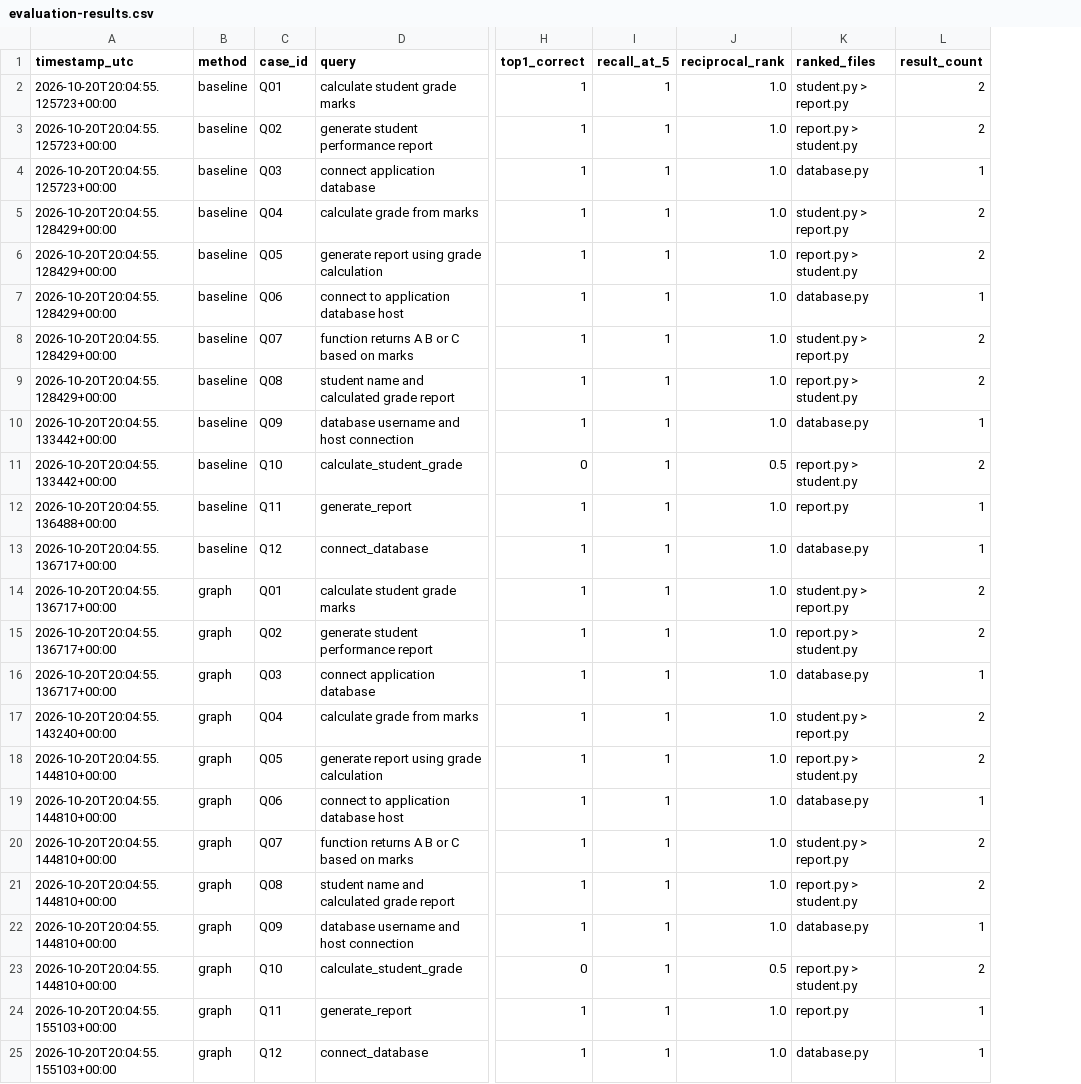
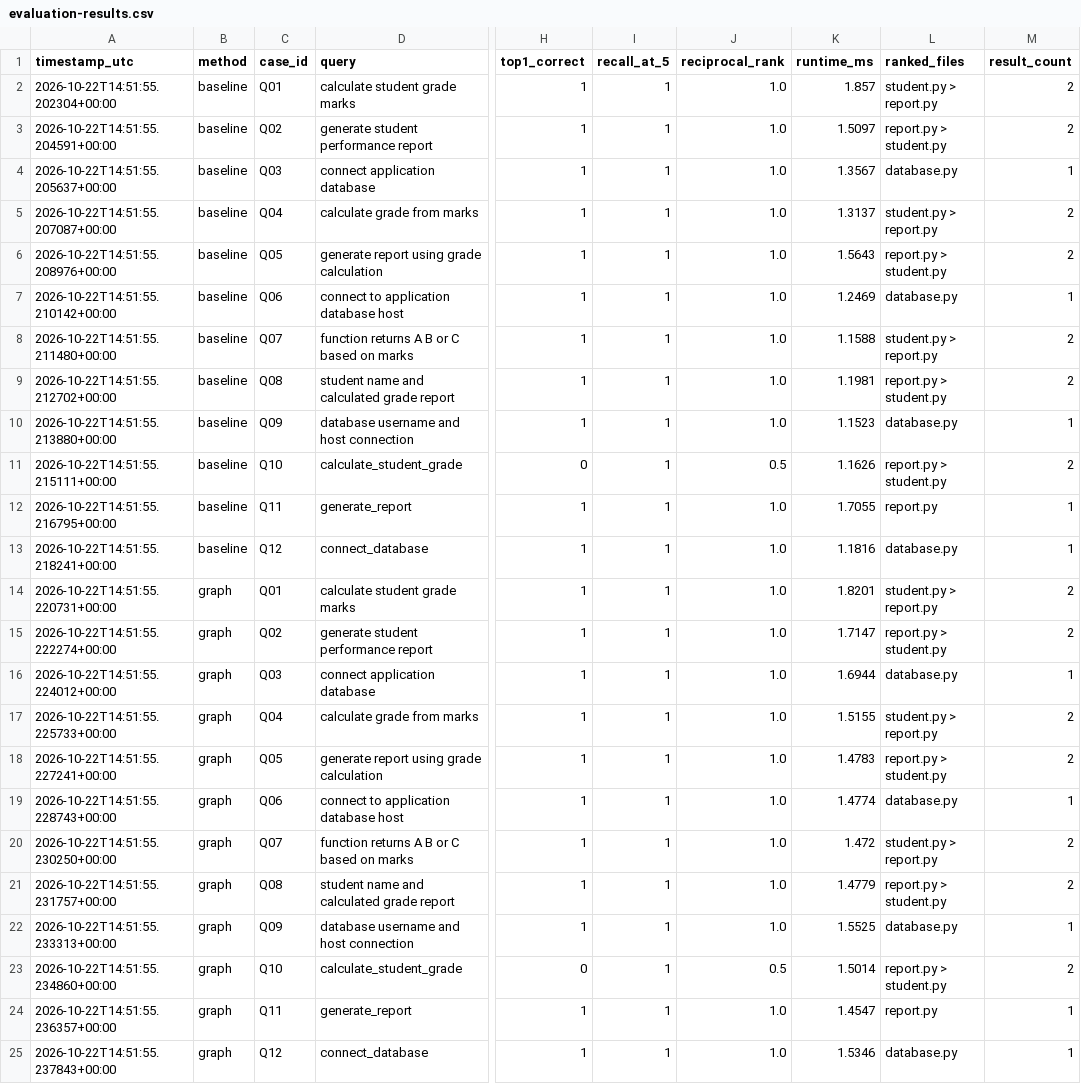
Before and after one commit to shimu615/graph-guided-repository-navigation-, a CSV file: results/evaluation-results.csv, drawn as a sheet; only a part is shown, gaps mark what is left out; the diff names each change by its address in the sheet, - before the commit and + after, or states it on an @@ line.

Commit message:
Add runtime metrics and retrieval error analysis

```diff
--- a/results/evaluation-results.csv
+++ b/results/evaluation-results.csv
+column K (runtime_ms), rows 2-25: 1.857 | 1.5097 | 1.3567 | 1.3137 | 1.5643 | 1.2469 | 1.1588 | 1.1981 | 1.1523 | 1.1626 | 1.7055 | 1.1816 | 1.8201 | 1.7147 | 1.6944 | 1.5155 | 1.4783 | 1.4774 | 1.472 | 1.4779 | 1.5525 | 1.5014 | 1.4547 | 1.5346
-A2 (timestamp_utc): 2026-10-20T20:04:55.125723+00:00
+A2 (timestamp_utc): 2026-10-22T14:51:55.202304+00:00
-A3 (timestamp_utc): 2026-10-20T20:04:55.125723+00:00
+A3 (timestamp_utc): 2026-10-22T14:51:55.204591+00:00
-A4 (timestamp_utc): 2026-10-20T20:04:55.125723+00:00
+A4 (timestamp_utc): 2026-10-22T14:51:55.205637+00:00
-A5 (timestamp_utc): 2026-10-20T20:04:55.128429+00:00
+A5 (timestamp_utc): 2026-10-22T14:51:55.207087+00:00
-A6 (timestamp_utc): 2026-10-20T20:04:55.128429+00:00
+A6 (timestamp_utc): 2026-10-22T14:51:55.208976+00:00
-A7 (timestamp_utc): 2026-10-20T20:04:55.128429+00:00
+A7 (timestamp_utc): 2026-10-22T14:51:55.210142+00:00
-A8 (timestamp_utc): 2026-10-20T20:04:55.128429+00:00
+A8 (timestamp_utc): 2026-10-22T14:51:55.211480+00:00
-A9 (timestamp_utc): 2026-10-20T20:04:55.128429+00:00
+A9 (timestamp_utc): 2026-10-22T14:51:55.212702+00:00
-A10 (timestamp_utc): 2026-10-20T20:04:55.133442+00:00
+A10 (timestamp_utc): 2026-10-22T14:51:55.213880+00:00
-A11 (timestamp_utc): 2026-10-20T20:04:55.133442+00:00
+A11 (timestamp_utc): 2026-10-22T14:51:55.215111+00:00
-A12 (timestamp_utc): 2026-10-20T20:04:55.136488+00:00
+A12 (timestamp_utc): 2026-10-22T14:51:55.216795+00:00
-A13 (timestamp_utc): 2026-10-20T20:04:55.136717+00:00
+A13 (timestamp_utc): 2026-10-22T14:51:55.218241+00:00
-A14 (timestamp_utc): 2026-10-20T20:04:55.136717+00:00
+A14 (timestamp_utc): 2026-10-22T14:51:55.220731+00:00
-A15 (timestamp_utc): 2026-10-20T20:04:55.136717+00:00
+A15 (timestamp_utc): 2026-10-22T14:51:55.222274+00:00
-A16 (timestamp_utc): 2026-10-20T20:04:55.136717+00:00
+A16 (timestamp_utc): 2026-10-22T14:51:55.224012+00:00
-A17 (timestamp_utc): 2026-10-20T20:04:55.143240+00:00
+A17 (timestamp_utc): 2026-10-22T14:51:55.225733+00:00
-A18 (timestamp_utc): 2026-10-20T20:04:55.144810+00:00
+A18 (timestamp_utc): 2026-10-22T14:51:55.227241+00:00
-A19 (timestamp_utc): 2026-10-20T20:04:55.144810+00:00
+A19 (timestamp_utc): 2026-10-22T14:51:55.228743+00:00
-A20 (timestamp_utc): 2026-10-20T20:04:55.144810+00:00
+A20 (timestamp_utc): 2026-10-22T14:51:55.230250+00:00
-A21 (timestamp_utc): 2026-10-20T20:04:55.144810+00:00
+A21 (timestamp_utc): 2026-10-22T14:51:55.231757+00:00
-A22 (timestamp_utc): 2026-10-20T20:04:55.144810+00:00
+A22 (timestamp_utc): 2026-10-22T14:51:55.233313+00:00
-A23 (timestamp_utc): 2026-10-20T20:04:55.144810+00:00
+A23 (timestamp_utc): 2026-10-22T14:51:55.234860+00:00
-A24 (timestamp_utc): 2026-10-20T20:04:55.155103+00:00
+A24 (timestamp_utc): 2026-10-22T14:51:55.236357+00:00
-A25 (timestamp_utc): 2026-10-20T20:04:55.155103+00:00
+A25 (timestamp_utc): 2026-10-22T14:51:55.237843+00:00
```
Also changed, not shown: 6 other files.
